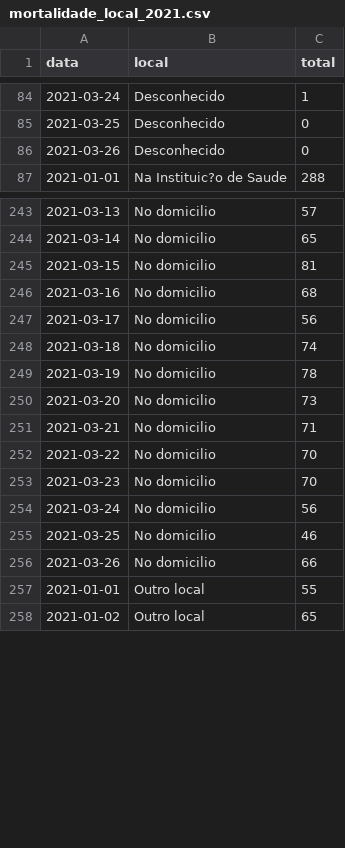
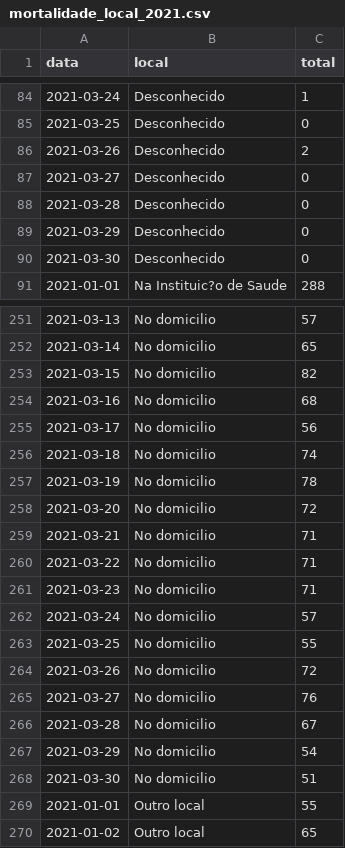
Before and after one commit to covid19pt/covid-19-pt-data, a CSV file: mortalidade_local_2021.csv, drawn as a sheet; only a part is shown, gaps mark what is left out; the diff covers the shown part only.

```diff
--- a/mortalidade_local_2021.csv
+++ b/mortalidade_local_2021.csv
@@ -85,3 +85,7 @@ data,local,total
 2021-03-25,Desconhecido,0
-2021-03-26,Desconhecido,0
+2021-03-26,Desconhecido,2
+2021-03-27,Desconhecido,0
+2021-03-28,Desconhecido,0
+2021-03-29,Desconhecido,0
+2021-03-30,Desconhecido,0
 2021-01-01,Na Instituic?o de Saude,288
@@ -244,3 +252,3 @@ data,local,total
 2021-03-14,No domicilio,65
-2021-03-15,No domicilio,81
+2021-03-15,No domicilio,82
 2021-03-16,No domicilio,68
@@ -249,9 +257,13 @@ data,local,total
 2021-03-19,No domicilio,78
-2021-03-20,No domicilio,73
+2021-03-20,No domicilio,72
 2021-03-21,No domicilio,71
-2021-03-22,No domicilio,70
-2021-03-23,No domicilio,70
-2021-03-24,No domicilio,56
-2021-03-25,No domicilio,46
-2021-03-26,No domicilio,66
+2021-03-22,No domicilio,71
+2021-03-23,No domicilio,71
+2021-03-24,No domicilio,57
+2021-03-25,No domicilio,55
+2021-03-26,No domicilio,72
+2021-03-27,No domicilio,76
+2021-03-28,No domicilio,67
+2021-03-29,No domicilio,54
+2021-03-30,No domicilio,51
 2021-01-01,Outro local,55
```
Also changed, not shown: 8 added rows and 7 edited cells elsewhere in this file, mortalidade.csv, mortalidade_distritos_2021.csv, 1 other file.
